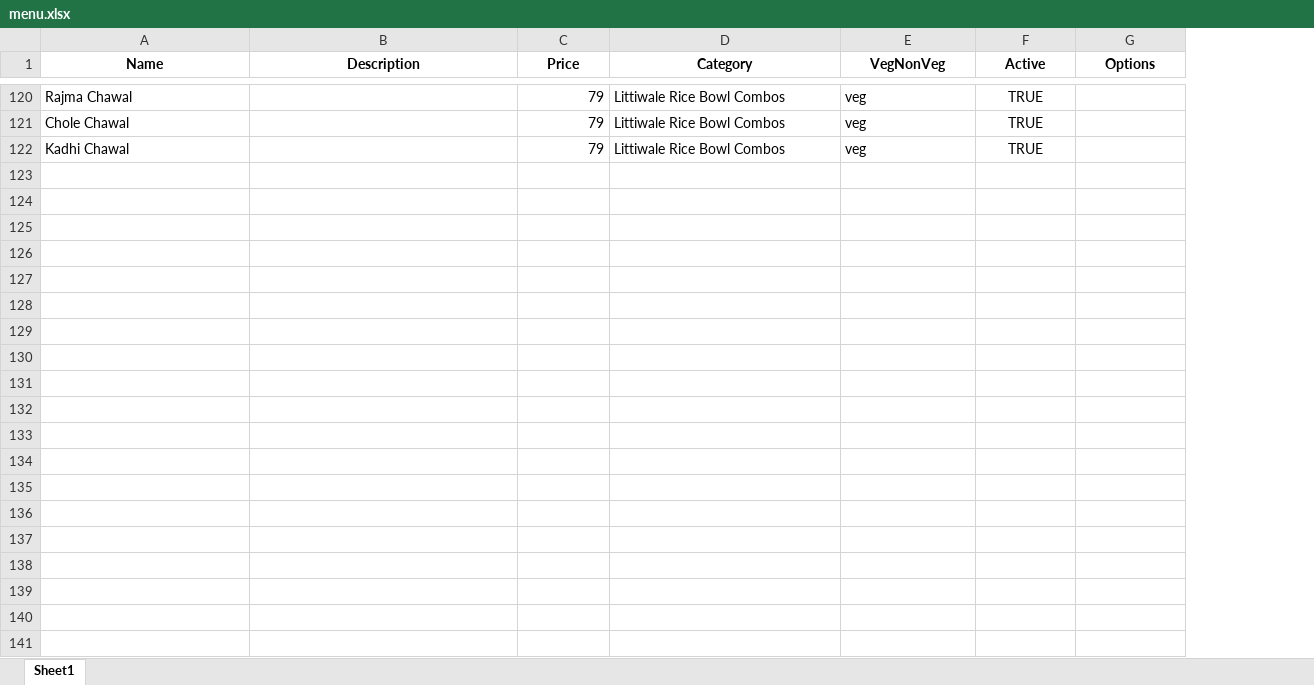
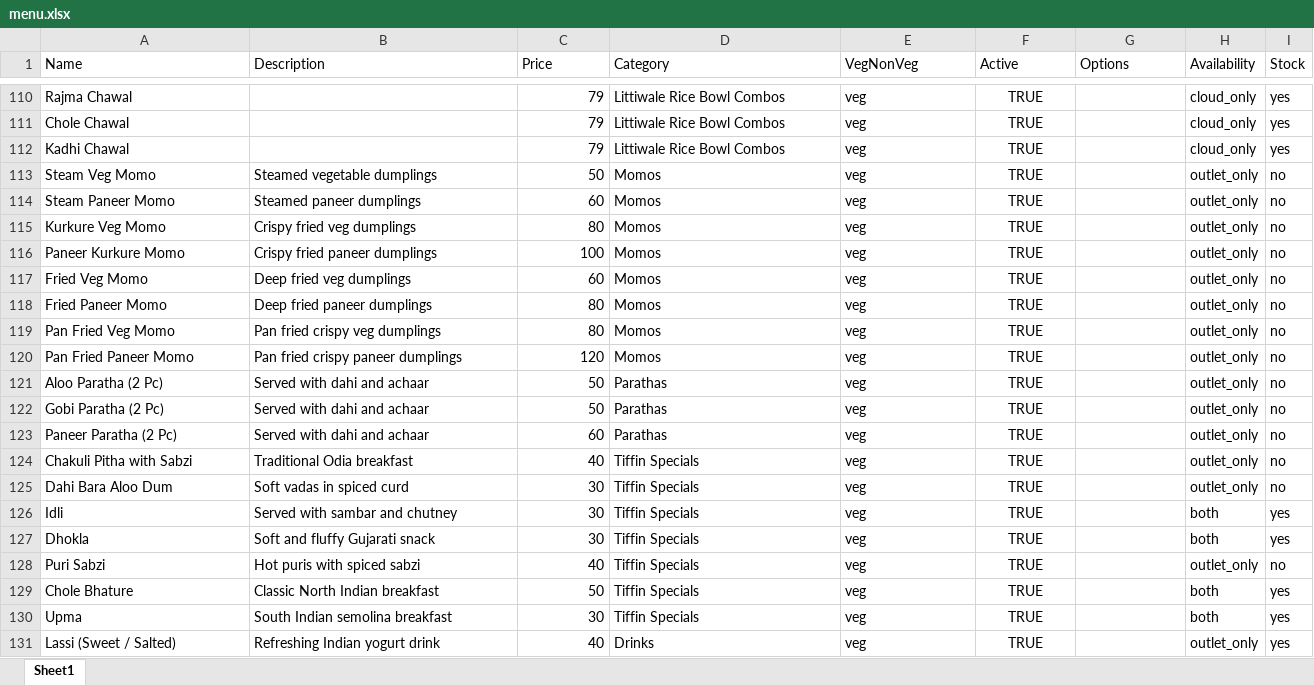
Before and after one commit to Littiwale/Littiwale-Website, an Excel workbook: data/menu.xlsx, sheet Sheet1, drawn as a sheet; only a part is shown, gaps mark what is left out; values as stored, in another font and other column widths than the file's, no borders; the diff covers the shown part only; the diff names each change by its address in the sheet, - before the commit and + after, or states it on an @@ line.

```diff
--- a/data/menu.xlsx (sheet Sheet1)
+++ b/data/menu.xlsx (sheet Sheet1)
+column H (Availability), rows 110-112: all cloud_only
+column I (Stock), rows 110-112: all yes
@@ A1:G1 bold: on → off, alignment: center → left @@
+row 113: Steam Veg Momo | Steamed vegetable dumplings | 50 | Momos | veg | TRUE |  | outlet_only | no
+row 114: Steam Paneer Momo | Steamed paneer dumplings | 60 | Momos | veg | TRUE |  | outlet_only | no
+row 115: Kurkure Veg Momo | Crispy fried veg dumplings | 80 | Momos | veg | TRUE |  | outlet_only | no
+row 116: Paneer Kurkure Momo | Crispy fried paneer dumplings | 100 | Momos | veg | TRUE |  | outlet_only | no
+row 117: Fried Veg Momo | Deep fried veg dumplings | 60 | Momos | veg | TRUE |  | outlet_only | no
+row 118: Fried Paneer Momo | Deep fried paneer dumplings | 80 | Momos | veg | TRUE |  | outlet_only | no
+row 119: Pan Fried Veg Momo | Pan fried crispy veg dumplings | 80 | Momos | veg | TRUE |  | outlet_only | no
+row 120: Pan Fried Paneer Momo | Pan fried crispy paneer dumplings | 120 | Momos | veg | TRUE |  | outlet_only | no
+row 121: Aloo Paratha (2 Pc) | Served with dahi and achaar | 50 | Parathas | veg | TRUE |  | outlet_only | no
+row 122: Gobi Paratha (2 Pc) | Served with dahi and achaar | 50 | Parathas | veg | TRUE |  | outlet_only | no
+row 123: Paneer Paratha (2 Pc) | Served with dahi and achaar | 60 | Parathas | veg | TRUE |  | outlet_only | no
+row 124: Chakuli Pitha with Sabzi | Traditional Odia breakfast | 40 | Tiffin Specials | veg | TRUE |  | outlet_only | no
+row 125: Dahi Bara Aloo Dum | Soft vadas in spiced curd | 30 | Tiffin Specials | veg | TRUE |  | outlet_only | no
+row 126: Idli | Served with sambar and chutney | 30 | Tiffin Specials | veg | TRUE |  | both | yes
+row 127: Dhokla | Soft and fluffy Gujarati snack | 30 | Tiffin Specials | veg | TRUE |  | both | yes
+row 128: Puri Sabzi | Hot puris with spiced sabzi | 40 | Tiffin Specials | veg | TRUE |  | outlet_only | no
+row 129: Chole Bhature | Classic North Indian breakfast | 50 | Tiffin Specials | veg | TRUE |  | both | yes
+row 130: Upma | South Indian semolina breakfast | 30 | Tiffin Specials | veg | TRUE |  | both | yes
+row 131: Lassi (Sweet / Salted) | Refreshing Indian yogurt drink | 40 | Drinks | veg | TRUE |  | outlet_only | yes
```
Also changed, not shown: 16 added rows, 10 removed rows and 6 edited cells elsewhere in this sheet, data/imagemapping.xlsx, 48 other files.
